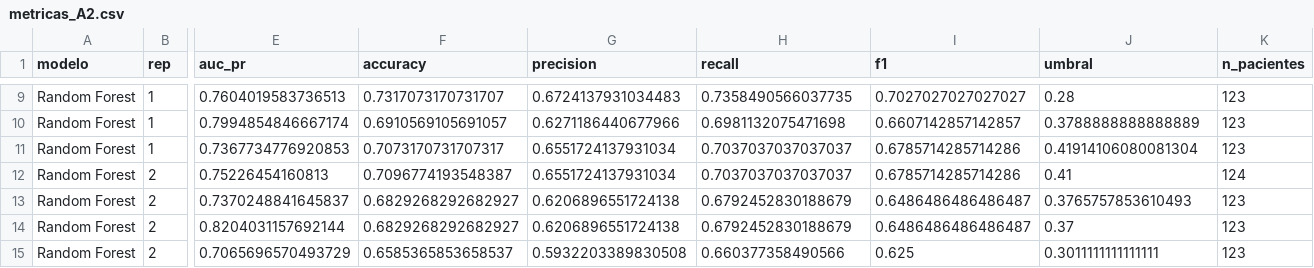
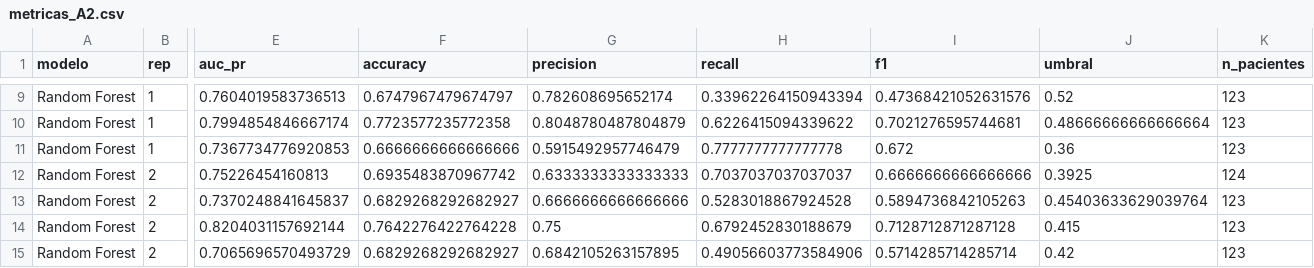
Before and after one commit to emiwp09/Tesis, a CSV file: Correcciones/resultados/metricas_A2.csv, drawn as a sheet; only a part is shown, gaps mark what is left out; the diff covers the shown part only; the diff names each change by its address in the sheet, - before the commit and + after, or states it on an @@ line.

```diff
--- a/Correcciones/resultados/metricas_A2.csv
+++ b/Correcciones/resultados/metricas_A2.csv
-F9 (accuracy): 0.7317073170731707
+F9 (accuracy): 0.6747967479674797
-G9 (precision): 0.6724137931034483
+G9 (precision): 0.782608695652174
-H9 (recall): 0.7358490566037735
+H9 (recall): 0.33962264150943394
-I9 (f1): 0.7027027027027027
+I9 (f1): 0.47368421052631576
-J9 (umbral): 0.28
+J9 (umbral): 0.52
-F10 (accuracy): 0.6910569105691057
+F10 (accuracy): 0.7723577235772358
-G10 (precision): 0.6271186440677966
+G10 (precision): 0.8048780487804879
-H10 (recall): 0.6981132075471698
+H10 (recall): 0.6226415094339622
-I10 (f1): 0.6607142857142857
+I10 (f1): 0.7021276595744681
-J10 (umbral): 0.3788888888888889
+J10 (umbral): 0.48666666666666664
-F11 (accuracy): 0.7073170731707317
+F11 (accuracy): 0.6666666666666666
-G11 (precision): 0.6551724137931034
+G11 (precision): 0.5915492957746479
-H11 (recall): 0.7037037037037037
+H11 (recall): 0.7777777777777778
-I11 (f1): 0.6785714285714286
+I11 (f1): 0.672
-J11 (umbral): 0.41914106080081304
+J11 (umbral): 0.36
-F12 (accuracy): 0.7096774193548387
+F12 (accuracy): 0.6935483870967742
-G12 (precision): 0.6551724137931034
+G12 (precision): 0.6333333333333333
-I12 (f1): 0.6785714285714286
+I12 (f1): 0.6666666666666666
-J12 (umbral): 0.41
+J12 (umbral): 0.3925
-G13 (precision): 0.6206896551724138
+G13 (precision): 0.6666666666666666
-H13 (recall): 0.6792452830188679
+H13 (recall): 0.5283018867924528
-I13 (f1): 0.6486486486486487
+I13 (f1): 0.5894736842105263
-J13 (umbral): 0.3765757853610493
+J13 (umbral): 0.45403633629039764
-F14 (accuracy): 0.6829268292682927
+F14 (accuracy): 0.7642276422764228
-G14 (precision): 0.6206896551724138
+G14 (precision): 0.75
-I14 (f1): 0.6486486486486487
+I14 (f1): 0.7128712871287128
-J14 (umbral): 0.37
+J14 (umbral): 0.415
-F15 (accuracy): 0.6585365853658537
+F15 (accuracy): 0.6829268292682927
-G15 (precision): 0.5932203389830508
+G15 (precision): 0.6842105263157895
-H15 (recall): 0.660377358490566
+H15 (recall): 0.49056603773584906
-I15 (f1): 0.625
+I15 (f1): 0.5714285714285714
-J15 (umbral): 0.3011111111111111
+J15 (umbral): 0.42
```
Also changed, not shown: 85 edited cells elsewhere in this file, Correcciones/resultados/metricas_A1.csv, Correcciones/resultados/pred_A2.csv, 6 other files.
